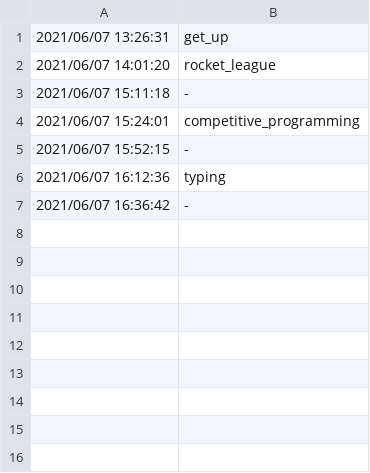
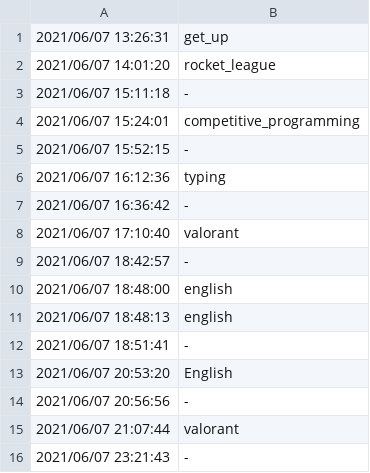
Before and after one commit to yojiyama7/python, a CSV file: discord_bot/log.csv, drawn as a sheet; the diff names each change by its address in the sheet, - before the commit and + after, or states it on an @@ line.

```diff
--- a/discord_bot/log.csv
+++ b/discord_bot/log.csv
+row 8: 2021/06/07 17:10:40 | valorant
+row 9: 2021/06/07 18:42:57 | -
+row 10: 2021/06/07 18:48:00 | english
+row 11: 2021/06/07 18:48:13 | english
+row 12: 2021/06/07 18:51:41 | -
+row 13: 2021/06/07 20:53:20 | English
+row 14: 2021/06/07 20:56:56 | -
+row 15: 2021/06/07 21:07:44 | valorant
+row 16: 2021/06/07 23:21:43 | -
```
Also changed, not shown: 1 other file.
